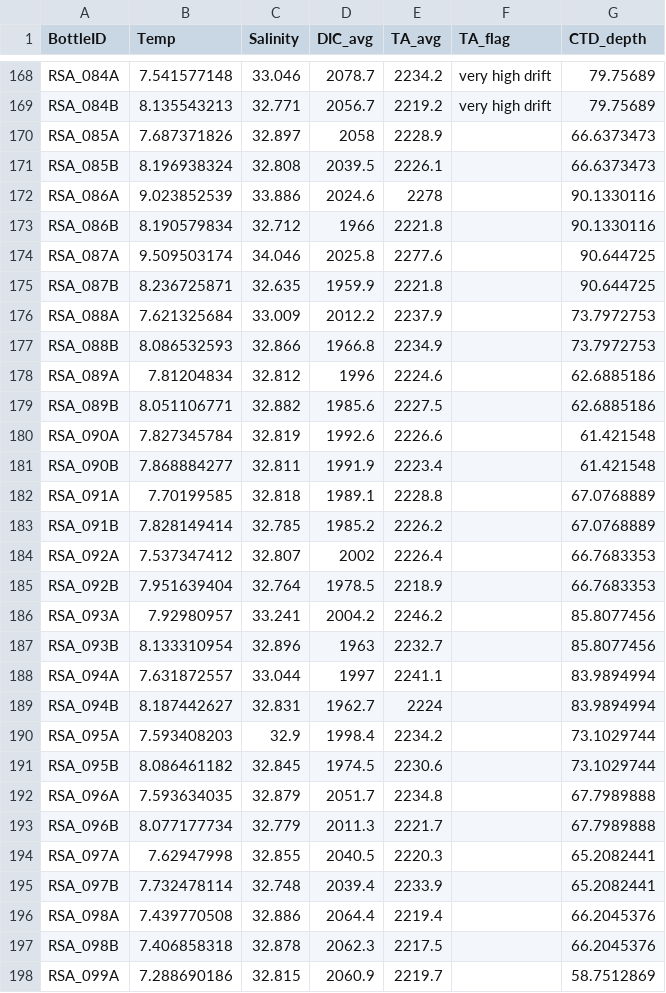
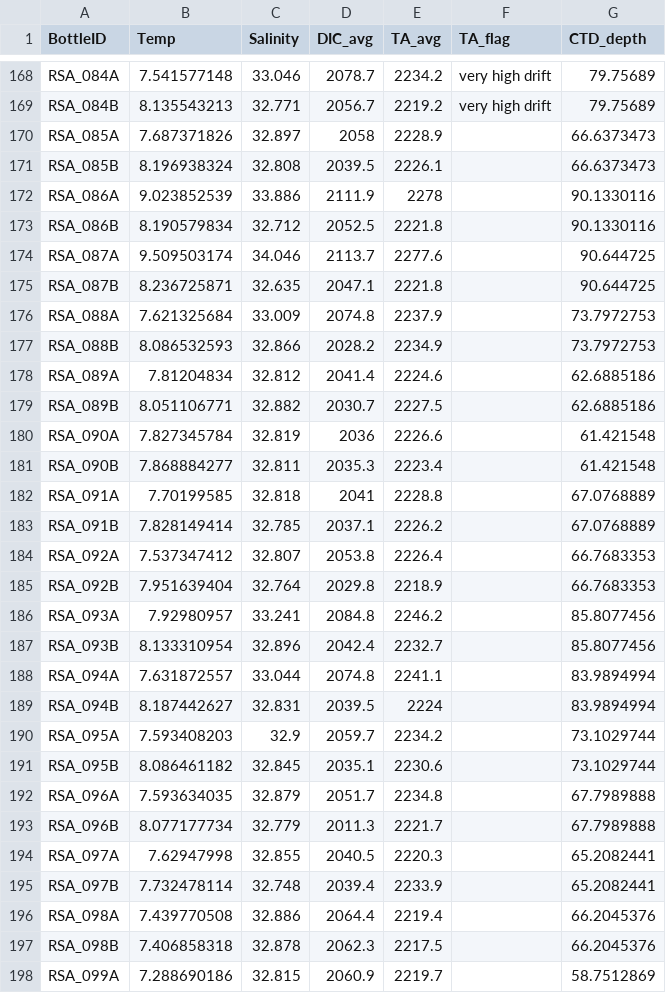
Before and after one commit to FDylanT/ScallopRSA2021, a CSV file: data/StationData.csv, drawn as a sheet; only a part is shown, gaps mark what is left out; the diff names each change by its address in the sheet, - before the commit and + after, or states it on an @@ line.

Commit message:
Update StationData.csv

```diff
--- a/data/StationData.csv
+++ b/data/StationData.csv
-D172 (DIC_avg): 2024.6
+D172 (DIC_avg): 2111.9
-D173 (DIC_avg): 1966
+D173 (DIC_avg): 2052.5
-D174 (DIC_avg): 2025.8
+D174 (DIC_avg): 2113.7
-D175 (DIC_avg): 1959.9
+D175 (DIC_avg): 2047.1
-D176 (DIC_avg): 2012.2
+D176 (DIC_avg): 2074.8
-D177 (DIC_avg): 1966.8
+D177 (DIC_avg): 2028.2
-D178 (DIC_avg): 1996
+D178 (DIC_avg): 2041.4
-D179 (DIC_avg): 1985.6
+D179 (DIC_avg): 2030.7
-D180 (DIC_avg): 1992.6
+D180 (DIC_avg): 2036
-D181 (DIC_avg): 1991.9
+D181 (DIC_avg): 2035.3
-D182 (DIC_avg): 1989.1
+D182 (DIC_avg): 2041
-D183 (DIC_avg): 1985.2
+D183 (DIC_avg): 2037.1
-D184 (DIC_avg): 2002
+D184 (DIC_avg): 2053.8
-D185 (DIC_avg): 1978.5
+D185 (DIC_avg): 2029.8
-D186 (DIC_avg): 2004.2
+D186 (DIC_avg): 2084.8
-D187 (DIC_avg): 1963
+D187 (DIC_avg): 2042.4
-D188 (DIC_avg): 1997
+D188 (DIC_avg): 2074.8
-D189 (DIC_avg): 1962.7
+D189 (DIC_avg): 2039.5
-D190 (DIC_avg): 1998.4
+D190 (DIC_avg): 2059.7
-D191 (DIC_avg): 1974.5
+D191 (DIC_avg): 2035.1
```
